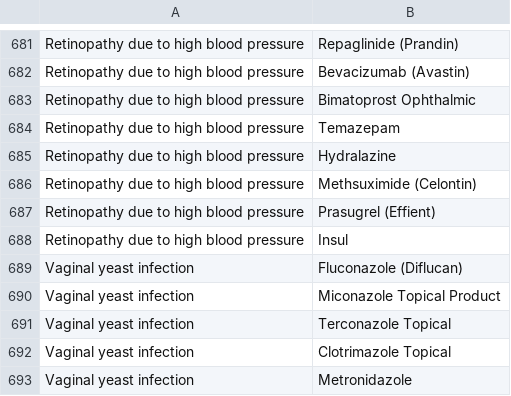
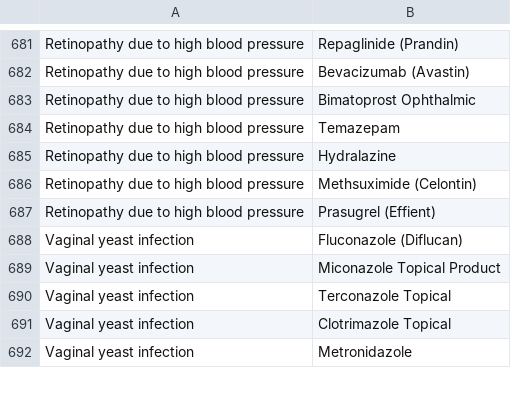
Before and after one commit to jmshima01/WebMDPlus, a CSV file: data_for_database/medication_disease.csv, drawn as a sheet; only a part is shown, gaps mark what is left out; the diff names each change by its address in the sheet, - before the commit and + after, or states it on an @@ line.

```diff
--- a/data_for_database/medication_disease.csv
+++ b/data_for_database/medication_disease.csv
-row 688: Retinopathy due to high blood pressure | Insul
```
Also changed, not shown: 1 other file.
